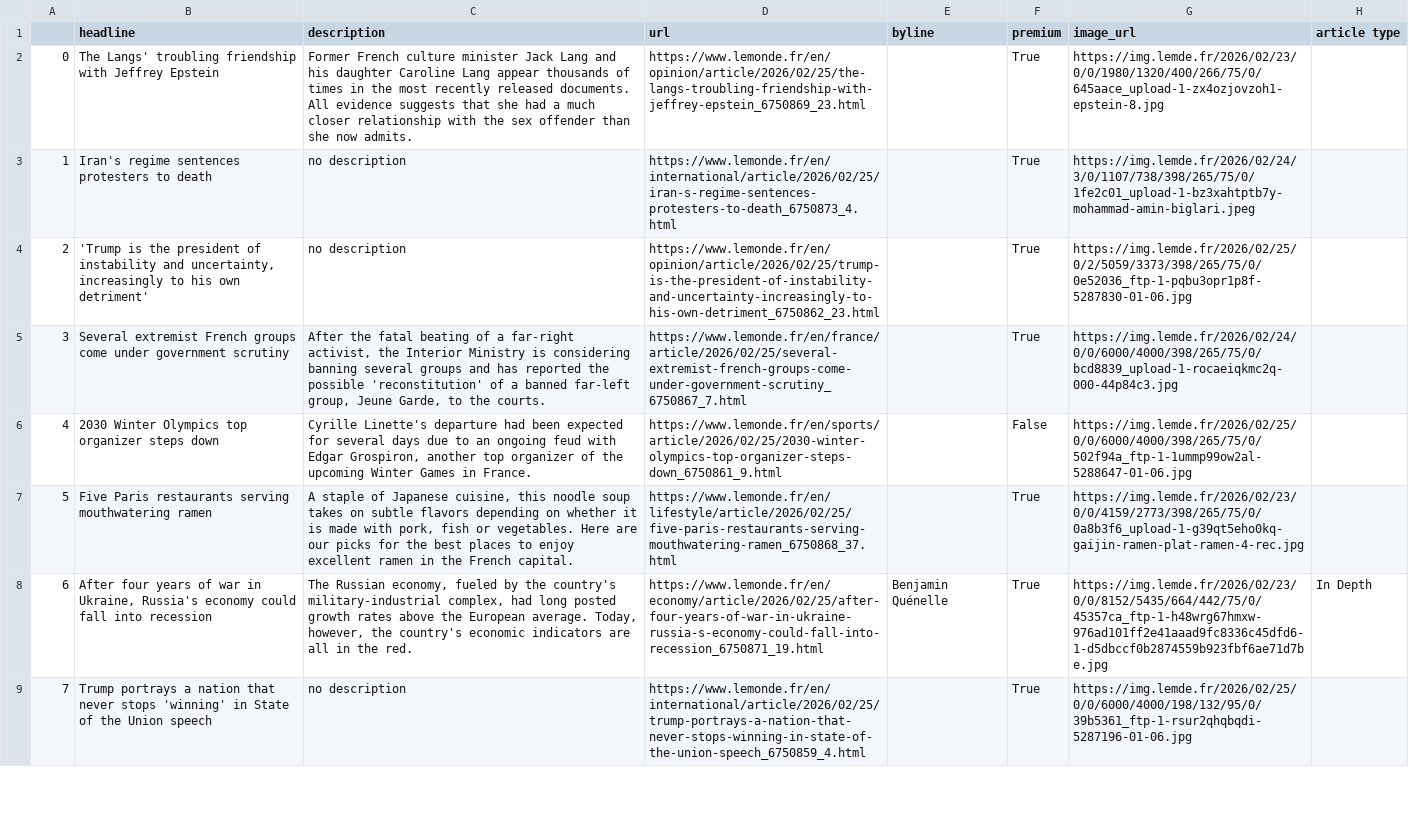
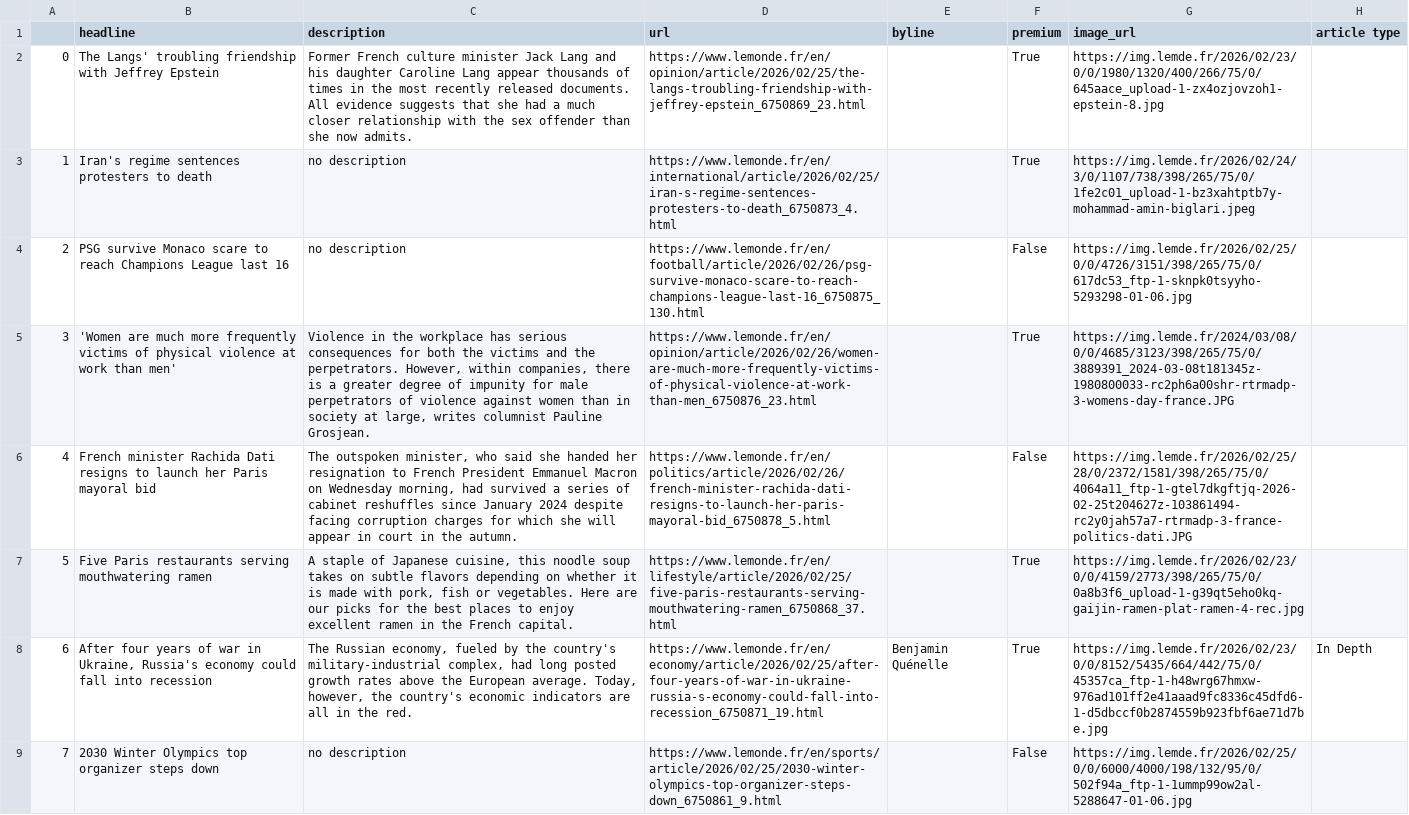
Before and after one commit to helenawittlich/scraping, a CSV file: le_monde.csv, drawn as a sheet; only a part is shown; the diff covers the shown part only; the diff names each change by its address in the sheet, - before the commit and + after, or states it on an @@ line.

```diff
--- a/le_monde.csv
+++ b/le_monde.csv
-B4 (headline): 'Trump is the president of instability and uncertainty, increasingly to his own detriment'
+B4 (headline): PSG survive Monaco scare to reach Champions League last 16
-D4 (url): https://www.lemonde.fr/en/opinion/article/2026/02/25/trump-is-the-president-of-instability-and-uncertainty-increasingly-to-his-own-detriment_6750862_23.html
+D4 (url): https://www.lemonde.fr/en/football/article/2026/02/26/psg-survive-monaco-scare-to-reach-champions-league-last-16_6750875_130.html
-F4 (premium): True
+F4 (premium): False
-G4 (image_url): https://img.lemde.fr/2026/02/25/0/2/5059/3373/398/265/75/0/0e52036_ftp-1-pqbu3opr1p8f-5287830-01-06.jpg
+G4 (image_url): https://img.lemde.fr/2026/02/25/0/0/4726/3151/398/265/75/0/617dc53_ftp-1-sknpk0tsyyho-5293298-01-06.jpg
-B5 (headline): Several extremist French groups come under government scrutiny
+B5 (headline): 'Women are much more frequently victims of physical violence at work than men'
-C5 (description): After the fatal beating of a far-right activist, the Interior Ministry is considering banning several groups and has reported the possible 'reconstitution' of a banned far-left group, Jeune Garde, to the courts.
+C5 (description): Violence in the workplace has serious consequences for both the victims and the perpetrators. However, within companies, there is a greater degree of impunity for male perpetrators of violence against women than in society at large, writes columnist Pauline Grosjean.
-D5 (url): https://www.lemonde.fr/en/france/article/2026/02/25/several-extremist-french-groups-come-under-government-scrutiny_6750867_7.html
+D5 (url): https://www.lemonde.fr/en/opinion/article/2026/02/26/women-are-much-more-frequently-victims-of-physical-violence-at-work-than-men_6750876_23.html
-G5 (image_url): https://img.lemde.fr/2026/02/24/0/0/6000/4000/398/265/75/0/bcd8839_upload-1-rocaeiqkmc2q-000-44p84c3.jpg
+G5 (image_url): https://img.lemde.fr/2024/03/08/0/0/4685/3123/398/265/75/0/3889391_2024-03-08t181345z-1980800033-rc2ph6a00shr-rtrmadp-3-womens-day-france.JPG
-B6 (headline): 2030 Winter Olympics top organizer steps down
+B6 (headline): French minister Rachida Dati resigns to launch her Paris mayoral bid
-C6 (description): Cyrille Linette's departure had been expected for several days due to an ongoing feud with Edgar Grospiron, another top organizer of the upcoming Winter Games in France.
+C6 (description): The outspoken minister, who said she handed her resignation to French President Emmanuel Macron on Wednesday morning, had survived a series of cabinet reshuffles since January 2024 despite facing corruption charges for which she will appear in court in the autumn.
-D6 (url): https://www.lemonde.fr/en/sports/article/2026/02/25/2030-winter-olympics-top-organizer-steps-down_6750861_9.html
+D6 (url): https://www.lemonde.fr/en/politics/article/2026/02/26/french-minister-rachida-dati-resigns-to-launch-her-paris-mayoral-bid_6750878_5.html
-G6 (image_url): https://img.lemde.fr/2026/02/25/0/0/6000/4000/398/265/75/0/502f94a_ftp-1-1ummp99ow2al-5288647-01-06.jpg
+G6 (image_url): https://img.lemde.fr/2026/02/25/28/0/2372/1581/398/265/75/0/4064a11_ftp-1-gtel7dkgftjq-2026-02-25t204627z-103861494-rc2y0jah57a7-rtrmadp-3-france-politics-dati.JPG
-B9 (headline): Trump portrays a nation that never stops 'winning' in State of the Union speech
+B9 (headline): 2030 Winter Olympics top organizer steps down
-D9 (url): https://www.lemonde.fr/en/international/article/2026/02/25/trump-portrays-a-nation-that-never-stops-winning-in-state-of-the-union-speech_6750859_4.html
+D9 (url): https://www.lemonde.fr/en/sports/article/2026/02/25/2030-winter-olympics-top-organizer-steps-down_6750861_9.html
-F9 (premium): True
+F9 (premium): False
-G9 (image_url): https://img.lemde.fr/2026/02/25/0/0/6000/4000/198/132/95/0/39b5361_ftp-1-rsur2qhqbqdi-5287196-01-06.jpg
+G9 (image_url): https://img.lemde.fr/2026/02/25/0/0/6000/4000/198/132/95/0/502f94a_ftp-1-1ummp99ow2al-5288647-01-06.jpg
```
Also changed, not shown: 56 edited cells elsewhere in this file.
